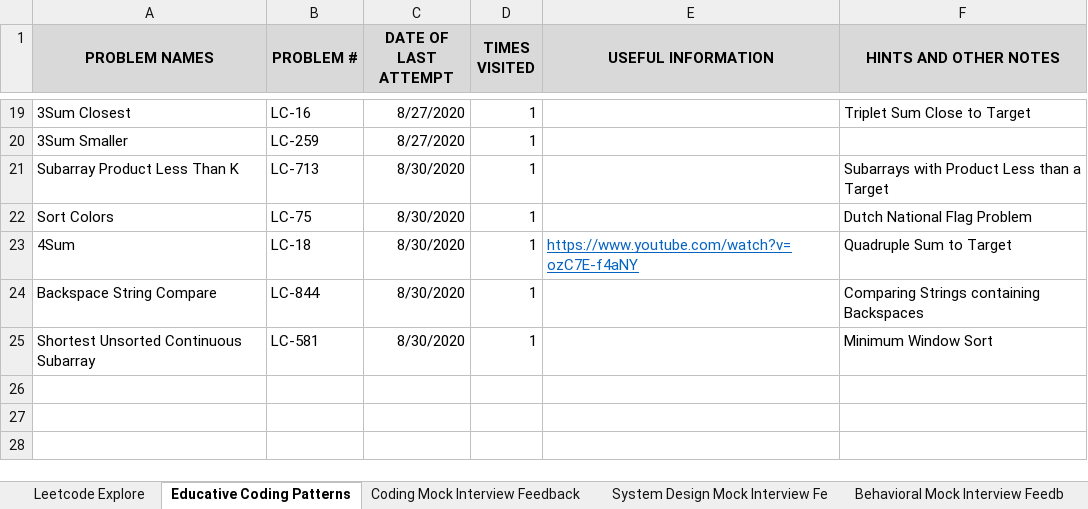
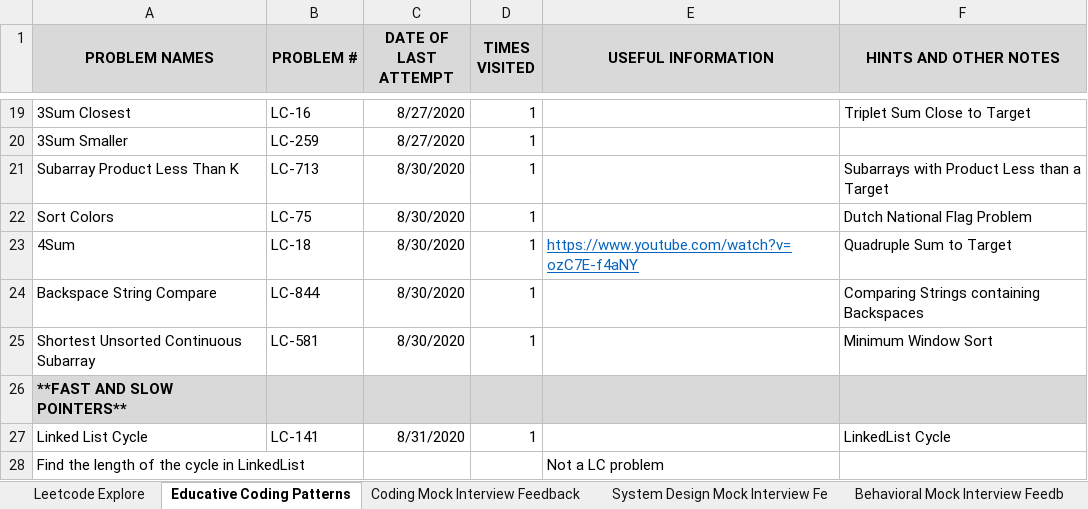
Before and after one commit to suhassrivats/Data-Structures-And-Algorithms-Implementation, an Excel workbook: coding_tracker.xlsx, sheet Educative Coding Patterns, drawn as a sheet; only a part is shown, gaps mark what is left out; values as stored, in another font and other column widths than the file's, no borders; the diff names each change by its address in the sheet, - before the commit and + after, or states it on an @@ line.

Commit message:
length of a linked list cycle algorithm

```diff
--- a/coding_tracker.xlsx (sheet Educative Coding Patterns)
+++ b/coding_tracker.xlsx (sheet Educative Coding Patterns)
+row 26: **FAST AND SLOW POINTERS**
+row 27: Linked List Cycle | LC-141 | 8/31/2020 | 1 |  | LinkedList Cycle
+row 28: Find the length of the cycle in LinkedList |  |  |  | Not a LC problem
```
Also changed, not shown: 1 other file.
